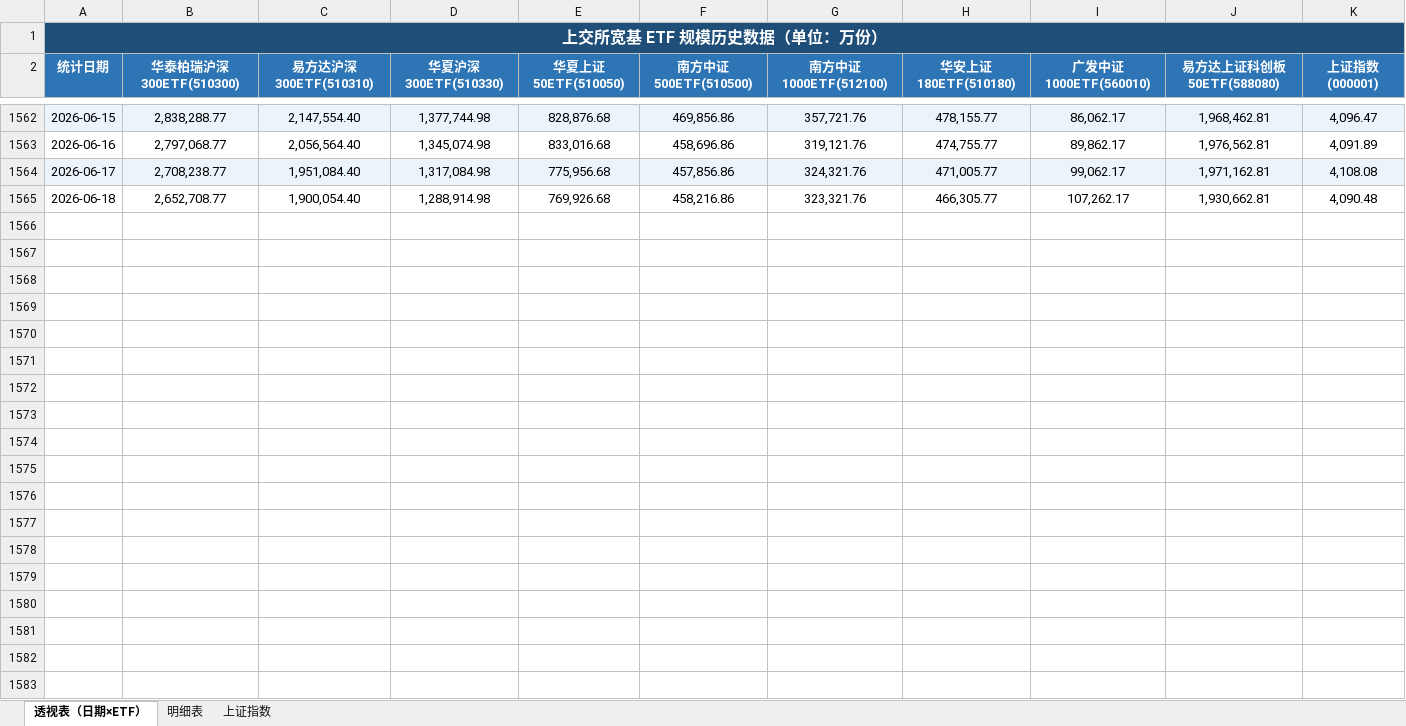
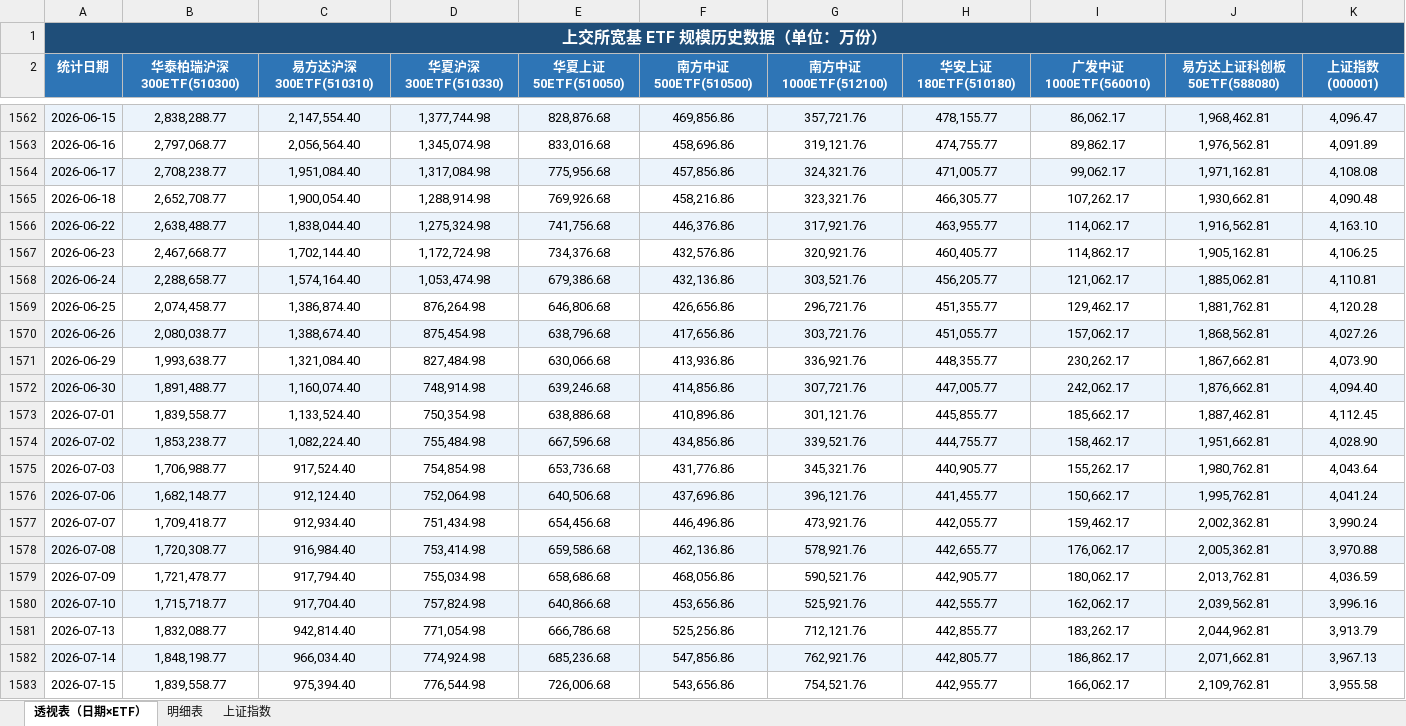
Before and after one commit to oxley-z/get_etf_historical_data, an Excel workbook: sse_etf_data.xlsx, sheet 透视表（日期×ETF）, drawn as a sheet; only a part is shown, gaps mark what is left out; values as stored, in another font and other column widths than the file's, no borders; the diff covers the shown part only; the diff names each change by its address in the sheet, - before the commit and + after, or states it on an @@ line.

```diff
--- a/sse_etf_data.xlsx (sheet 透视表（日期×ETF）)
+++ b/sse_etf_data.xlsx (sheet 透视表（日期×ETF）)
+row 1566: 2026-06-22 | 2,638,488.77 | 1,838,044.40 | 1,275,324.98 | 741,756.68 | 446,376.86 | 317,921.76 | 463,955.77 | 114,062.17 | 1,916,562.81 | 4,163.10
+row 1567: 2026-06-23 | 2,467,668.77 | 1,702,144.40 | 1,172,724.98 | 734,376.68 | 432,576.86 | 320,921.76 | 460,405.77 | 114,862.17 | 1,905,162.81 | 4,106.25
+row 1568: 2026-06-24 | 2,288,658.77 | 1,574,164.40 | 1,053,474.98 | 679,386.68 | 432,136.86 | 303,521.76 | 456,205.77 | 121,062.17 | 1,885,062.81 | 4,110.81
+row 1569: 2026-06-25 | 2,074,458.77 | 1,386,874.40 | 876,264.98 | 646,806.68 | 426,656.86 | 296,721.76 | 451,355.77 | 129,462.17 | 1,881,762.81 | 4,120.28
+row 1570: 2026-06-26 | 2,080,038.77 | 1,388,674.40 | 875,454.98 | 638,796.68 | 417,656.86 | 303,721.76 | 451,055.77 | 157,062.17 | 1,868,562.81 | 4,027.26
+row 1571: 2026-06-29 | 1,993,638.77 | 1,321,084.40 | 827,484.98 | 630,066.68 | 413,936.86 | 336,921.76 | 448,355.77 | 230,262.17 | 1,867,662.81 | 4,073.90
+row 1572: 2026-06-30 | 1,891,488.77 | 1,160,074.40 | 748,914.98 | 639,246.68 | 414,856.86 | 307,721.76 | 447,005.77 | 242,062.17 | 1,876,662.81 | 4,094.40
+row 1573: 2026-07-01 | 1,839,558.77 | 1,133,524.40 | 750,354.98 | 638,886.68 | 410,896.86 | 301,121.76 | 445,855.77 | 185,662.17 | 1,887,462.81 | 4,112.45
+row 1574: 2026-07-02 | 1,853,238.77 | 1,082,224.40 | 755,484.98 | 667,596.68 | 434,856.86 | 339,521.76 | 444,755.77 | 158,462.17 | 1,951,662.81 | 4,028.90
+row 1575: 2026-07-03 | 1,706,988.77 | 917,524.40 | 754,854.98 | 653,736.68 | 431,776.86 | 345,321.76 | 440,905.77 | 155,262.17 | 1,980,762.81 | 4,043.64
+row 1576: 2026-07-06 | 1,682,148.77 | 912,124.40 | 752,064.98 | 640,506.68 | 437,696.86 | 396,121.76 | 441,455.77 | 150,662.17 | 1,995,762.81 | 4,041.24
+row 1577: 2026-07-07 | 1,709,418.77 | 912,934.40 | 751,434.98 | 654,456.68 | 446,496.86 | 473,921.76 | 442,055.77 | 159,462.17 | 2,002,362.81 | 3,990.24
+row 1578: 2026-07-08 | 1,720,308.77 | 916,984.40 | 753,414.98 | 659,586.68 | 462,136.86 | 578,921.76 | 442,655.77 | 176,062.17 | 2,005,362.81 | 3,970.88
+row 1579: 2026-07-09 | 1,721,478.77 | 917,794.40 | 755,034.98 | 658,686.68 | 468,056.86 | 590,521.76 | 442,905.77 | 180,062.17 | 2,013,762.81 | 4,036.59
+row 1580: 2026-07-10 | 1,715,718.77 | 917,704.40 | 757,824.98 | 640,866.68 | 453,656.86 | 525,921.76 | 442,555.77 | 162,062.17 | 2,039,562.81 | 3,996.16
+row 1581: 2026-07-13 | 1,832,088.77 | 942,814.40 | 771,054.98 | 666,786.68 | 525,256.86 | 712,121.76 | 442,855.77 | 183,262.17 | 2,044,962.81 | 3,913.79
+row 1582: 2026-07-14 | 1,848,198.77 | 966,034.40 | 774,924.98 | 685,236.68 | 547,856.86 | 762,921.76 | 442,805.77 | 186,862.17 | 2,071,662.81 | 3,967.13
+row 1583: 2026-07-15 | 1,839,558.77 | 975,394.40 | 776,544.98 | 726,006.68 | 543,656.86 | 754,521.76 | 442,955.77 | 166,062.17 | 2,109,762.81 | 3,955.58
```
Also changed, not shown: 43 added rows elsewhere in this sheet, sheet 明细表, sheet 上证指数, 3 other files.
